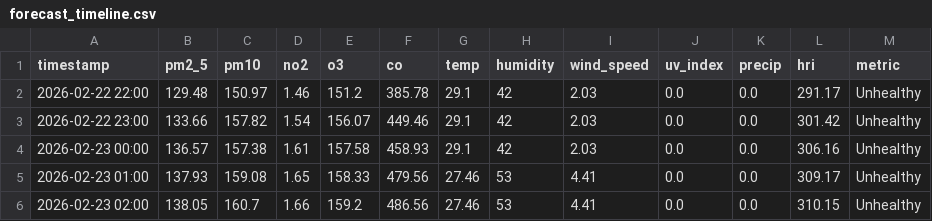
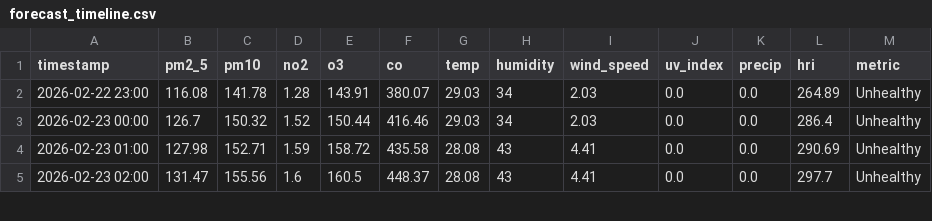
Before and after one commit to Sims9218/Automated-Health-Insight-Engine, a CSV file: data/forecast_timeline.csv, drawn as a sheet; only a part is shown; the diff covers the shown part only.

```diff
--- a/data/forecast_timeline.csv
+++ b/data/forecast_timeline.csv
@@ -1,6 +1,5 @@
 timestamp,pm2_5,pm10,no2,o3,co,temp,humidity,wind_speed,uv_index,precip,hri,metric
-2026-02-22 22:00,129.48,150.97,1.46,151.2,385.78,29.1,42,2.03,0.0,0.0,291.17,Unhealthy
-2026-02-22 23:00,133.66,157.82,1.54,156.07,449.46,29.1,42,2.03,0.0,0.0,301.42,Unhealthy
-2026-02-23 00:00,136.57,157.38,1.61,157.58,458.93,29.1,42,2.03,0.0,0.0,306.16,Unhealthy
-2026-02-23 01:00,137.93,159.08,1.65,158.33,479.56,27.46,53,4.41,0.0,0.0,309.17,Unhealthy
-2026-02-23 02:00,138.05,160.7,1.66,159.2,486.56,27.46,53,4.41,0.0,0.0,310.15,Unhealthy
+2026-02-22 23:00,116.08,141.78,1.28,143.91,380.07,29.03,34,2.03,0.0,0.0,264.89,Unhealthy
+2026-02-23 00:00,126.7,150.32,1.52,150.44,416.46,29.03,34,2.03,0.0,0.0,286.4,Unhealthy
+2026-02-23 01:00,127.98,152.71,1.59,158.72,435.58,28.08,43,4.41,0.0,0.0,290.69,Unhealthy
+2026-02-23 02:00,131.47,155.56,1.6,160.5,448.37,28.08,43,4.41,0.0,0.0,297.7,Unhealthy
```
Also changed, not shown: 1 added row and 121 edited cells elsewhere in this file, data/comprehensive_history.csv.
